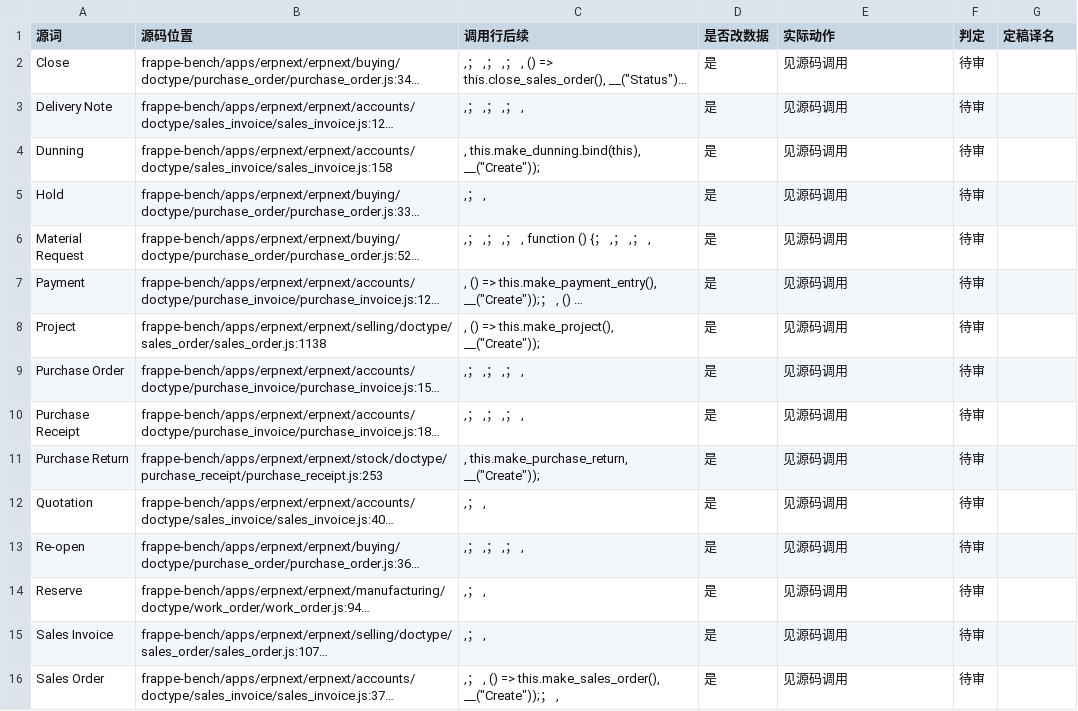
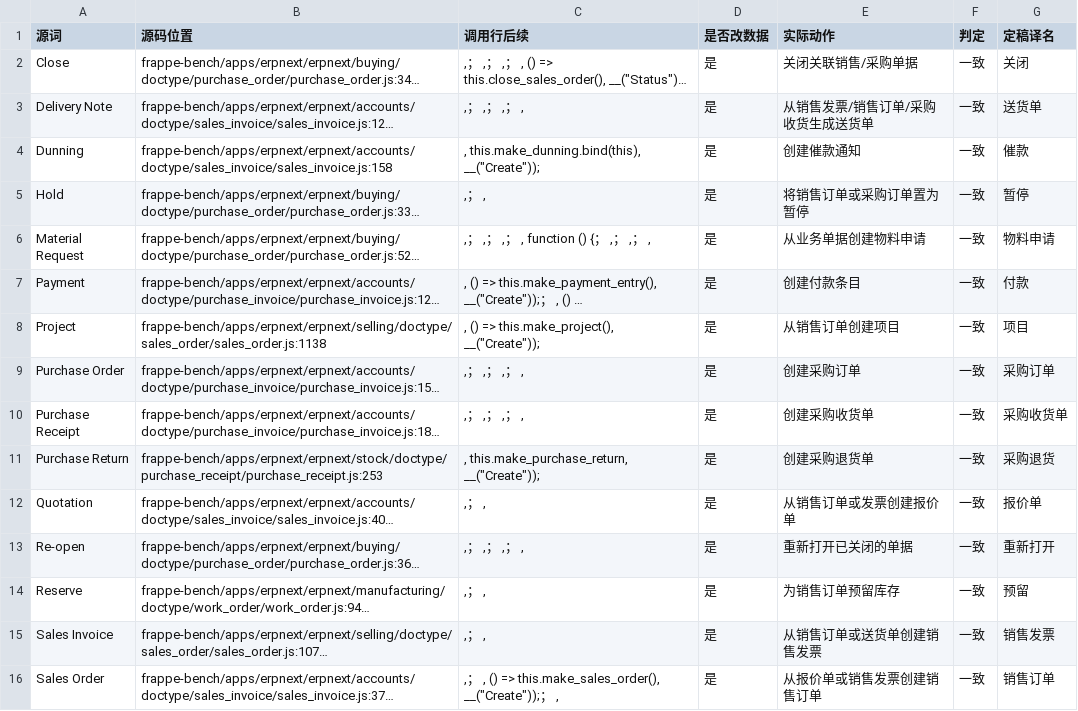
Before and after one commit to PhilixKuro/ERX-001, a CSV file: Spike/P1S6R4-buttons.csv, drawn as a sheet; only a part is shown; long unchanged cells end in …; the diff covers the shown part only; the diff names each change by its address in the sheet, - before the commit and + after, or states it on an @@ line.

```diff
--- a/Spike/P1S6R4-buttons.csv
+++ b/Spike/P1S6R4-buttons.csv
-E2 (实际动作): 见源码调用
+E2 (实际动作): 关闭关联销售/采购单据
-F2:F16 (判定): 待审
+F2:F16 (判定): 一致
-G2 (定稿译名): (empty)
+G2 (定稿译名): 关闭
-E3 (实际动作): 见源码调用
+E3 (实际动作): 从销售发票/销售订单/采购收货生成送货单
-G3 (定稿译名): (empty)
+G3 (定稿译名): 送货单
-E4 (实际动作): 见源码调用
+E4 (实际动作): 创建催款通知
-G4 (定稿译名): (empty)
+G4 (定稿译名): 催款
-E5 (实际动作): 见源码调用
+E5 (实际动作): 将销售订单或采购订单置为暂停
-G5 (定稿译名): (empty)
+G5 (定稿译名): 暂停
-E6 (实际动作): 见源码调用
+E6 (实际动作): 从业务单据创建物料申请
-G6 (定稿译名): (empty)
+G6 (定稿译名): 物料申请
-E7 (实际动作): 见源码调用
+E7 (实际动作): 创建付款条目
-G7 (定稿译名): (empty)
+G7 (定稿译名): 付款
-E8 (实际动作): 见源码调用
+E8 (实际动作): 从销售订单创建项目
-G8 (定稿译名): (empty)
+G8 (定稿译名): 项目
-E9 (实际动作): 见源码调用
+E9 (实际动作): 创建采购订单
-G9 (定稿译名): (empty)
+G9 (定稿译名): 采购订单
-E10 (实际动作): 见源码调用
+E10 (实际动作): 创建采购收货单
-G10 (定稿译名): (empty)
+G10 (定稿译名): 采购收货单
-E11 (实际动作): 见源码调用
+E11 (实际动作): 创建采购退货单
-G11 (定稿译名): (empty)
+G11 (定稿译名): 采购退货
-E12 (实际动作): 见源码调用
+E12 (实际动作): 从销售订单或发票创建报价单
-G12 (定稿译名): (empty)
+G12 (定稿译名): 报价单
-E13 (实际动作): 见源码调用
+E13 (实际动作): 重新打开已关闭的单据
-G13 (定稿译名): (empty)
+G13 (定稿译名): 重新打开
-E14 (实际动作): 见源码调用
+E14 (实际动作): 为销售订单预留库存
-G14 (定稿译名): (empty)
+G14 (定稿译名): 预留
-E15 (实际动作): 见源码调用
+E15 (实际动作): 从销售订单或送货单创建销售发票
-G15 (定稿译名): (empty)
+G15 (定稿译名): 销售发票
-E16 (实际动作): 见源码调用
+E16 (实际动作): 从报价单或销售发票创建销售订单
-G16 (定稿译名): (empty)
+G16 (定稿译名): 销售订单
```
Also changed, not shown: 14 edited cells elsewhere in this file, Spike/P1S6R4-sample.out.csv, 19 other files.
